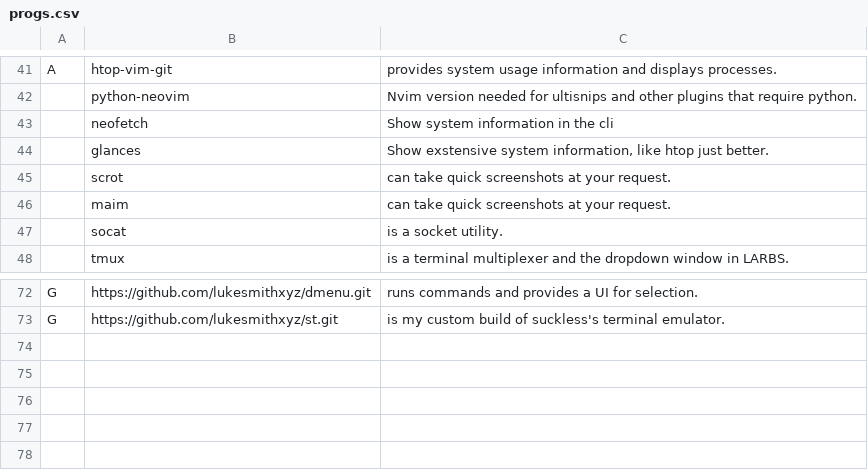
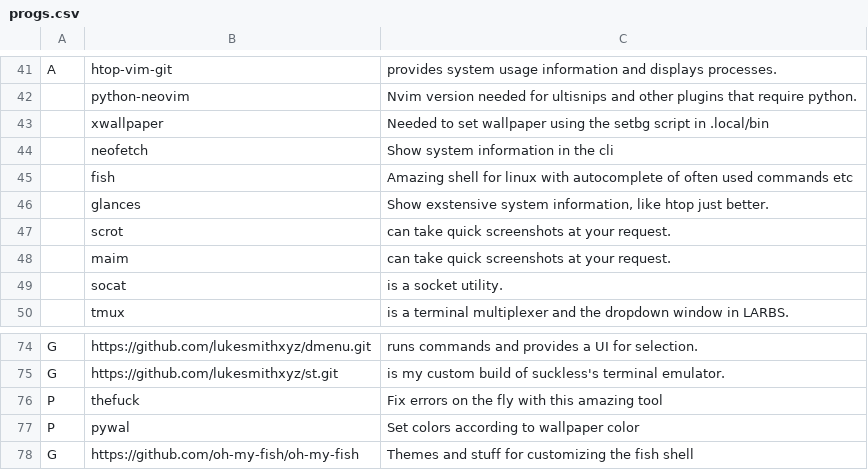
Before and after one commit to Andr0id88/KARBS, a CSV file: progs.csv, drawn as a sheet; only a part is shown, gaps mark what is left out; the diff names each change by its address in the sheet, - before the commit and + after, or states it on an @@ line.

Commit message:
testing still

```diff
--- a/progs.csv
+++ b/progs.csv
+row 43:  | xwallpaper | Needed to set wallpaper using the setbg script in .local/bin
+row 45:  | fish | Amazing shell for linux with autocomplete of often used commands etc
+row 76: P | thefuck | Fix errors on the fly with this amazing tool
+row 77: P | pywal | Set colors according to wallpaper color
+row 78: G | https://github.com/oh-my-fish/oh-my-fish | Themes and stuff for customizing the fish shell
```
